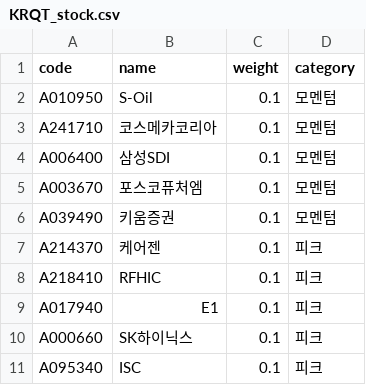
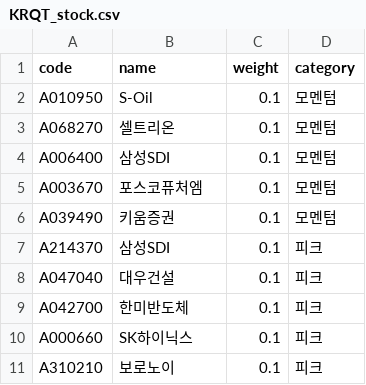
Before and after one commit to zalankr/git_folder, a CSV file: Trading/TR_KRQT/KRQT_stock.csv, drawn as a sheet.

Commit message:
modified:   Trading/TR_KRQT/KRQT_Trade.py 	modified:   Trading/TR_KRQT/KRQT_Trade2.py 	modified:   Trading/TR_KRQT/KRQT_stock.csv

```diff
--- a/Trading/TR_KRQT/KRQT_stock.csv
+++ b/Trading/TR_KRQT/KRQT_stock.csv
@@ -2,3 +2,3 @@
 A010950,S-Oil,0.1,모멘텀
-A241710,코스메카코리아,0.1,모멘텀
+A068270,셀트리온,0.1,모멘텀
 A006400,삼성SDI,0.1,모멘텀
@@ -6,6 +6,6 @@ A003670,포스코퓨처엠,0.1,모멘텀
 A039490,키움증권,0.1,모멘텀
-A214370,케어젠,0.1,피크
-A218410,RFHIC,0.1,피크
-A017940,E1,0.1,피크
+A214370,삼성SDI,0.1,피크
+A047040,대우건설,0.1,피크
+A042700,한미반도체,0.1,피크
 A000660,SK하이닉스,0.1,피크
-A095340,ISC,0.1,피크
+A310210,보로노이,0.1,피크
```
Also changed, not shown: 3 other files.
